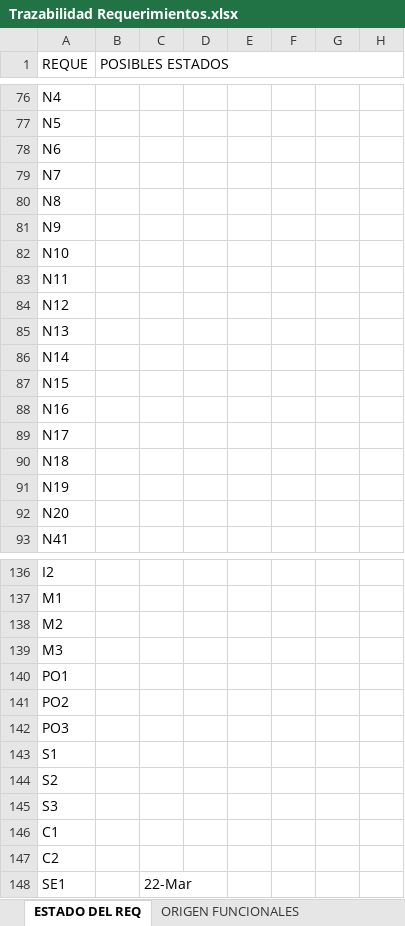
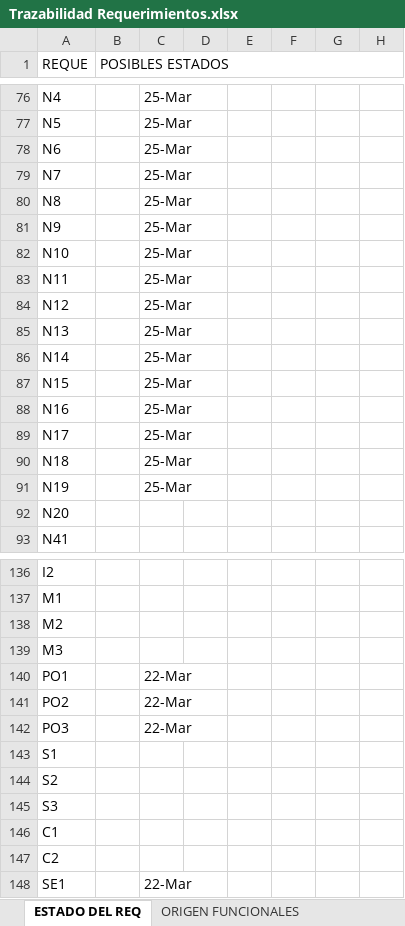
Before and after one commit to doomer4646/alimnova, an Excel workbook: SRS ENTREGA/Trazabilidad Requerimientos.xlsx, sheet ESTADO DEL REQ, drawn as a sheet; only a part is shown, gaps mark what is left out; values as stored, in another font and other column widths than the file's, no cell formats; the diff covers the shown part only; the diff names each change by its address in the sheet, - before the commit and + after, or states it on an @@ line.

```diff
--- a/SRS ENTREGA/Trazabilidad Requerimientos.xlsx (sheet ESTADO DEL REQ)
+++ b/SRS ENTREGA/Trazabilidad Requerimientos.xlsx (sheet ESTADO DEL REQ)
-C76:C91: (empty)
+C76:C91: 25-Mar
-C140:C142: (empty)
+C140:C142: 22-Mar
```
Also changed, not shown: 27 edited cells elsewhere in this sheet, sheet ORIGEN FUNCIONALES, cell formats.
